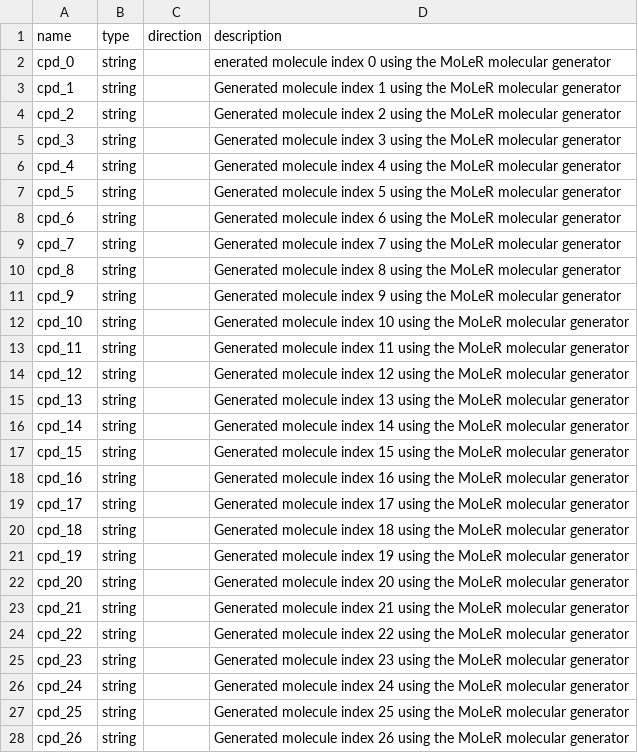
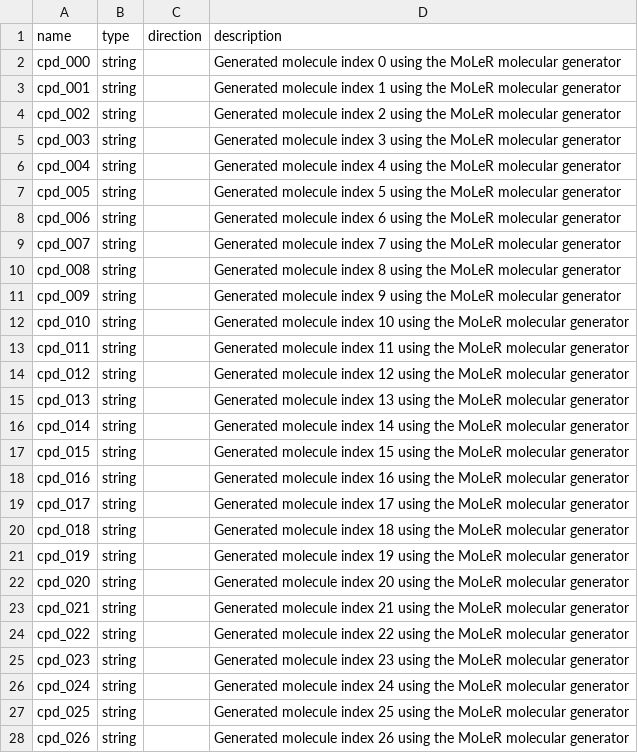
Before and after one commit to ersilia-os/eos9taz, a CSV file: model/framework/columns/run_columns.csv, drawn as a sheet; only a part is shown; the diff covers the shown part only.

Commit message:
model rebuilding

```diff
--- a/model/framework/columns/run_columns.csv
+++ b/model/framework/columns/run_columns.csv
@@ -1,28 +1,28 @@
 name,type,direction,description
-cpd_0,string,,enerated molecule index 0 using the MoLeR molecular generator
-cpd_1,string,,Generated molecule index 1 using the MoLeR molecular generator
-cpd_2,string,,Generated molecule index 2 using the MoLeR molecular generator
-cpd_3,string,,Generated molecule index 3 using the MoLeR molecular generator
-cpd_4,string,,Generated molecule index 4 using the MoLeR molecular generator
-cpd_5,string,,Generated molecule index 5 using the MoLeR molecular generator
-cpd_6,string,,Generated molecule index 6 using the MoLeR molecular generator
-cpd_7,string,,Generated molecule index 7 using the MoLeR molecular generator
-cpd_8,string,,Generated molecule index 8 using the MoLeR molecular generator
-cpd_9,string,,Generated molecule index 9 using the MoLeR molecular generator
-cpd_10,string,,Generated molecule index 10 using the MoLeR molecular generator
-cpd_11,string,,Generated molecule index 11 using the MoLeR molecular generator
-cpd_12,string,,Generated molecule index 12 using the MoLeR molecular generator
-cpd_13,string,,Generated molecule index 13 using the MoLeR molecular generator
-cpd_14,string,,Generated molecule index 14 using the MoLeR molecular generator
-cpd_15,string,,Generated molecule index 15 using the MoLeR molecular generator
-cpd_16,string,,Generated molecule index 16 using the MoLeR molecular generator
-cpd_17,string,,Generated molecule index 17 using the MoLeR molecular generator
-cpd_18,string,,Generated molecule index 18 using the MoLeR molecular generator
-cpd_19,string,,Generated molecule index 19 using the MoLeR molecular generator
-cpd_20,string,,Generated molecule index 20 using the MoLeR molecular generator
-cpd_21,string,,Generated molecule index 21 using the MoLeR molecular generator
-cpd_22,string,,Generated molecule index 22 using the MoLeR molecular generator
-cpd_23,string,,Generated molecule index 23 using the MoLeR molecular generator
-cpd_24,string,,Generated molecule index 24 using the MoLeR molecular generator
-cpd_25,string,,Generated molecule index 25 using the MoLeR molecular generator
-cpd_26,string,,Generated molecule index 26 using the MoLeR molecular generator
+cpd_000,string,,Generated molecule index 0 using the MoLeR molecular generator
+cpd_001,string,,Generated molecule index 1 using the MoLeR molecular generator
+cpd_002,string,,Generated molecule index 2 using the MoLeR molecular generator
+cpd_003,string,,Generated molecule index 3 using the MoLeR molecular generator
+cpd_004,string,,Generated molecule index 4 using the MoLeR molecular generator
+cpd_005,string,,Generated molecule index 5 using the MoLeR molecular generator
+cpd_006,string,,Generated molecule index 6 using the MoLeR molecular generator
+cpd_007,string,,Generated molecule index 7 using the MoLeR molecular generator
+cpd_008,string,,Generated molecule index 8 using the MoLeR molecular generator
+cpd_009,string,,Generated molecule index 9 using the MoLeR molecular generator
+cpd_010,string,,Generated molecule index 10 using the MoLeR molecular generator
+cpd_011,string,,Generated molecule index 11 using the MoLeR molecular generator
+cpd_012,string,,Generated molecule index 12 using the MoLeR molecular generator
+cpd_013,string,,Generated molecule index 13 using the MoLeR molecular generator
+cpd_014,string,,Generated molecule index 14 using the MoLeR molecular generator
+cpd_015,string,,Generated molecule index 15 using the MoLeR molecular generator
+cpd_016,string,,Generated molecule index 16 using the MoLeR molecular generator
+cpd_017,string,,Generated molecule index 17 using the MoLeR molecular generator
+cpd_018,string,,Generated molecule index 18 using the MoLeR molecular generator
+cpd_019,string,,Generated molecule index 19 using the MoLeR molecular generator
+cpd_020,string,,Generated molecule index 20 using the MoLeR molecular generator
+cpd_021,string,,Generated molecule index 21 using the MoLeR molecular generator
+cpd_022,string,,Generated molecule index 22 using the MoLeR molecular generator
+cpd_023,string,,Generated molecule index 23 using the MoLeR molecular generator
+cpd_024,string,,Generated molecule index 24 using the MoLeR molecular generator
+cpd_025,string,,Generated molecule index 25 using the MoLeR molecular generator
+cpd_026,string,,Generated molecule index 26 using the MoLeR molecular generator
```
Also changed, not shown: 73 edited cells elsewhere in this file, 15 other files.
